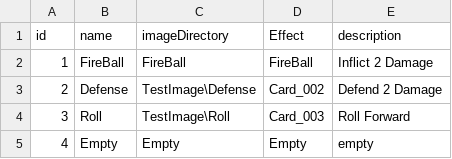
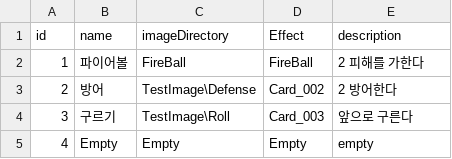
Before and after one commit to gimgangsan/soft_wave_project_repository, a CSV file: soft_wave_unity/Assets/Card/CardDB.csv, drawn as a sheet.

```diff
--- a/soft_wave_unity/Assets/Card/CardDB.csv
+++ b/soft_wave_unity/Assets/Card/CardDB.csv
@@ -1,5 +1,5 @@
 id,name,imageDirectory,Effect,description
-1,FireBall,FireBall,FireBall,Inflict 2 Damage
-2,Defense,TestImage\Defense,Card_002,Defend 2 Damage
-3,Roll,TestImage\Roll,Card_003,Roll Forward
+1,파이어볼,FireBall,FireBall,2 피해를 가한다
+2,방어,TestImage\Defense,Card_002,2 방어한다
+3,구르기,TestImage\Roll,Card_003,앞으로 구른다
 4,Empty,Empty,Empty,empty
```
Also changed, not shown: 2 other files.
